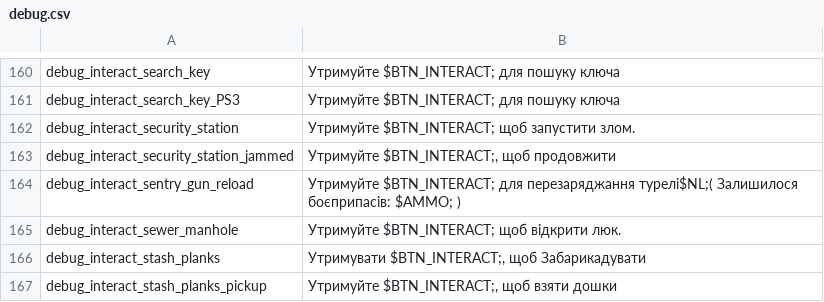
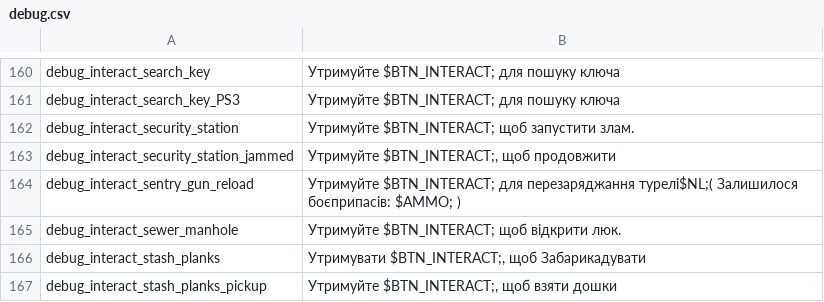
Before and after one commit to Parapando/Payday-2-UA, a CSV file: Crowdin/translated/debug.csv, drawn as a sheet; only a part is shown, gaps mark what is left out.

Commit message:
New translations debug.csv (Multilingual)

```diff
--- a/Crowdin/translated/debug.csv
+++ b/Crowdin/translated/debug.csv
@@ -161,3 +161,3 @@
 "debug_interact_search_key_PS3","Утримуйте $BTN_INTERACT; для пошуку ключа"
-"debug_interact_security_station","Утримуйте $BTN_INTERACT; щоб запустити злом."
+"debug_interact_security_station","Утримуйте $BTN_INTERACT; щоб запустити злам."
 "debug_interact_security_station_jammed","Утримуйте $BTN_INTERACT;, щоб продовжити"
```
